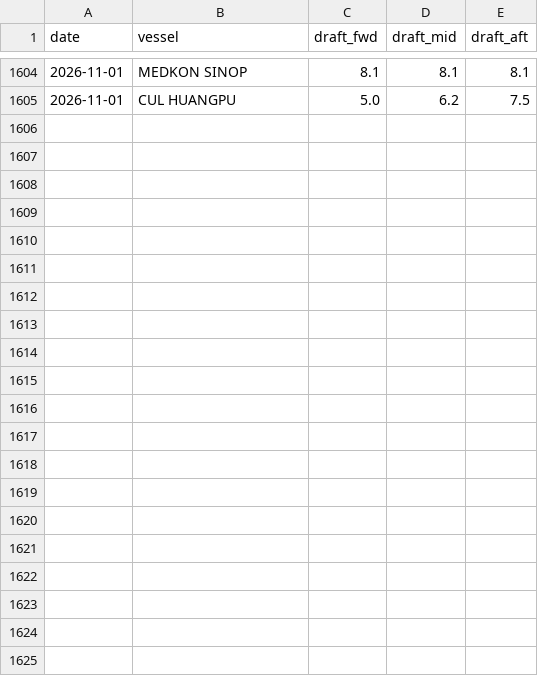
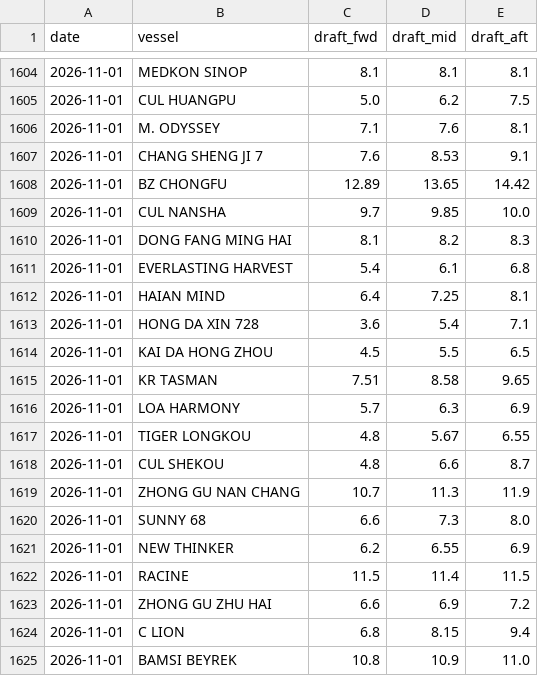
Before and after one commit to LeahLiuL/Claw-Report, a CSV file: rob_data/draft_history.csv, drawn as a sheet; only a part is shown, gaps mark what is left out.

```diff
--- a/rob_data/draft_history.csv
+++ b/rob_data/draft_history.csv
@@ -1605 +1605,21 @@ date,vessel,draft_fwd,draft_mid,draft_aft
 2026-11-01,CUL HUANGPU,5.0,6.2,7.5
+2026-11-01,M. ODYSSEY,7.1,7.6,8.1
+2026-11-01,CHANG SHENG JI 7,7.6,8.53,9.1
+2026-11-01,BZ CHONGFU,12.89,13.65,14.42
+2026-11-01,CUL NANSHA,9.7,9.85,10.0
+2026-11-01,DONG FANG MING HAI,8.1,8.2,8.3
+2026-11-01,EVERLASTING HARVEST,5.4,6.1,6.8
+2026-11-01,HAIAN MIND,6.4,7.25,8.1
+2026-11-01,HONG DA XIN 728,3.6,5.4,7.1
+2026-11-01,KAI DA HONG ZHOU,4.5,5.5,6.5
+2026-11-01,KR TASMAN,7.51,8.58,9.65
+2026-11-01,LOA HARMONY,5.7,6.3,6.9
+2026-11-01,TIGER LONGKOU,4.8,5.67,6.55
+2026-11-01,CUL SHEKOU,4.8,6.6,8.7
+2026-11-01,ZHONG GU NAN CHANG,10.7,11.3,11.9
+2026-11-01,SUNNY 68,6.6,7.3,8.0
+2026-11-01,NEW THINKER,6.2,6.55,6.9
+2026-11-01,RACINE,11.5,11.4,11.5
+2026-11-01,ZHONG GU ZHU HAI,6.6,6.9,7.2
+2026-11-01,C LION,6.8,8.15,9.4
+2026-11-01,BAMSI BEYREK,10.8,10.9,11.0
```
Also changed, not shown: rob_data/rob_history.csv, 4 other files.
